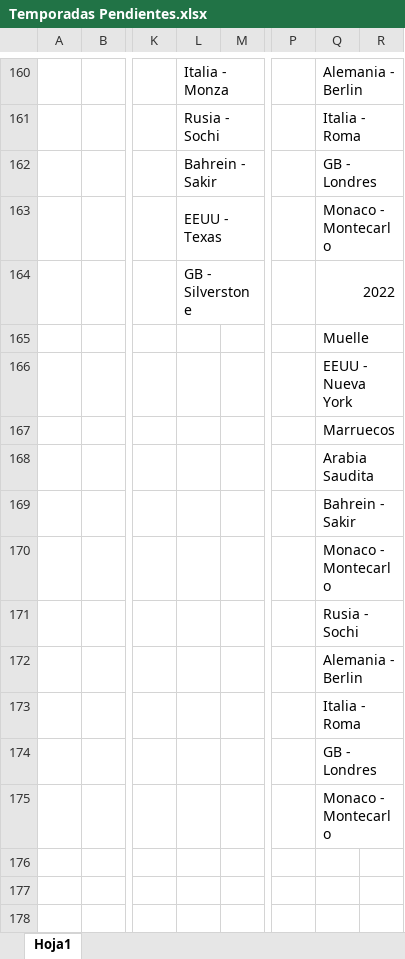
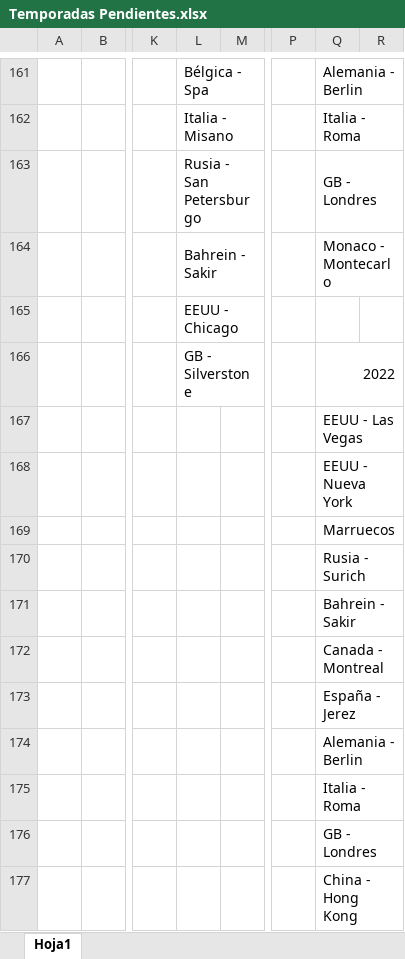
Before and after one commit to TamboriniAgustin/FIA-Api, an Excel workbook: Temporadas Pendientes.xlsx, sheet Hoja1, drawn as a sheet; only a part is shown, gaps mark what is left out; values as stored, in another font and other column widths than the file's, no cell formats; addresses are those after the commit; rows hold the shown columns only; the diff covers the shown part only; the diff names each change by its address in the sheet, - before the commit and + after, or states it on an @@ line.

```diff
--- a/Temporadas Pendientes.xlsx (sheet Hoja1)
+++ b/Temporadas Pendientes.xlsx (sheet Hoja1)
-L161: Italia - Monza
+L161: Bélgica - Spa
-L162: Rusia - Sochi
+L162: Italia - Misano
-L163: Bahrein - Sakir
+L163: Rusia - San Petersburgo
-L164: EEUU - Texas
+L164: Bahrein - Sakir
+row 165:  |  |  | EEUU - Chicago
-Q167: Muelle
+Q167: EEUU - Las Vegas
-Q170: Arabia Saudita
+Q170: Rusia - Surich
-Q172: Monaco - Montecarlo
+Q172: Canada - Montreal
-Q173: Rusia - Sochi
+Q173: España - Jerez
-Q177: Monaco - Montecarlo
+Q177: China - Hong Kong
```
Also changed, not shown: 7 added rows, 6 removed rows and 16 edited cells elsewhere in this sheet, cell formats.
